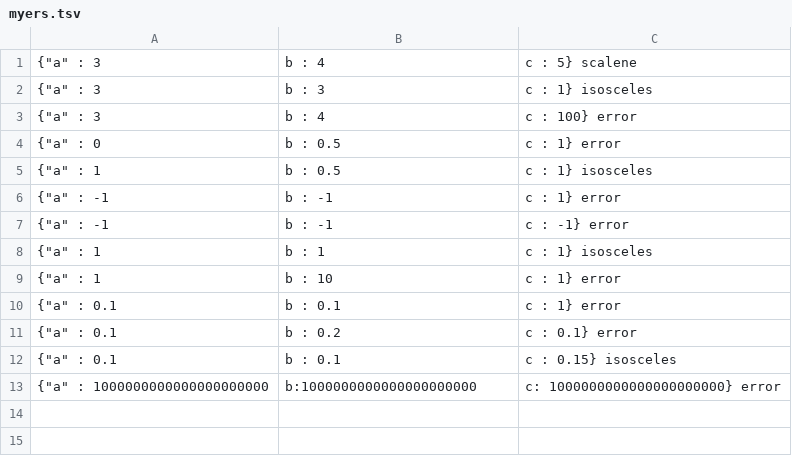
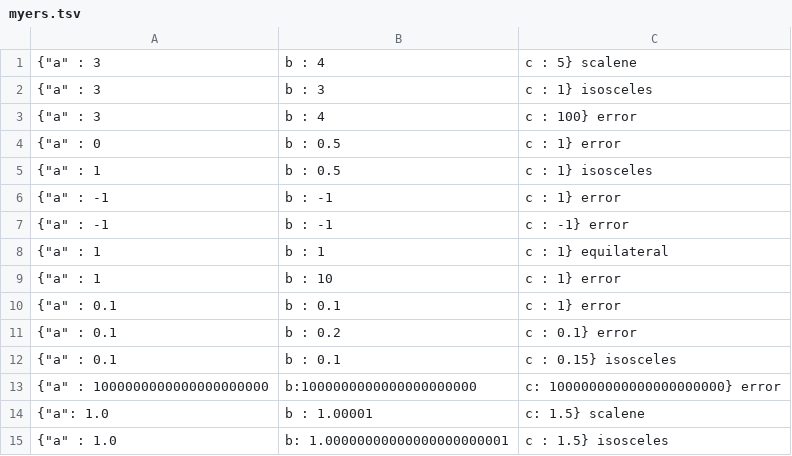
Before and after one commit to kscanne/5030, a TSV file: S21/jackzhenguo/myers.tsv, drawn as a sheet.

Commit message:
add float equal test

```diff
--- a/S21/jackzhenguo/myers.tsv
+++ b/S21/jackzhenguo/myers.tsv
@@ -7,3 +7,3 @@
 {"a" : -1, "b" : -1, "c" : -1}	error
-{"a" : 1, "b" : 1, "c" : 1}	isosceles
+{"a" : 1, "b" : 1, "c" : 1}	equilateral
 {"a" : 1, "b" : 10, "c" : 1}	error
@@ -13 +13,3 @@
 {"a" : 1000000000000000000000, "b":1000000000000000000000, "c": 1000000000000000000000}	error
+{"a": 1.0, "b" : 1.00001, "c": 1.5}	scalene
+{"a" : 1.0, "b": 1.00000000000000000000001, "c" : 1.5} isosceles
```
